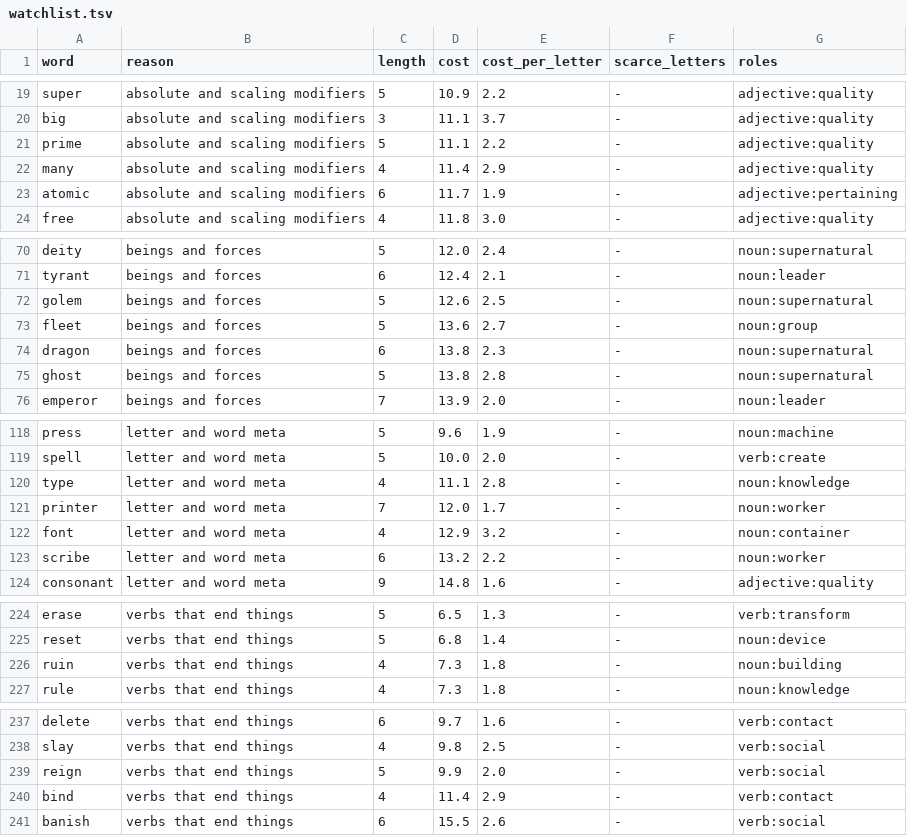
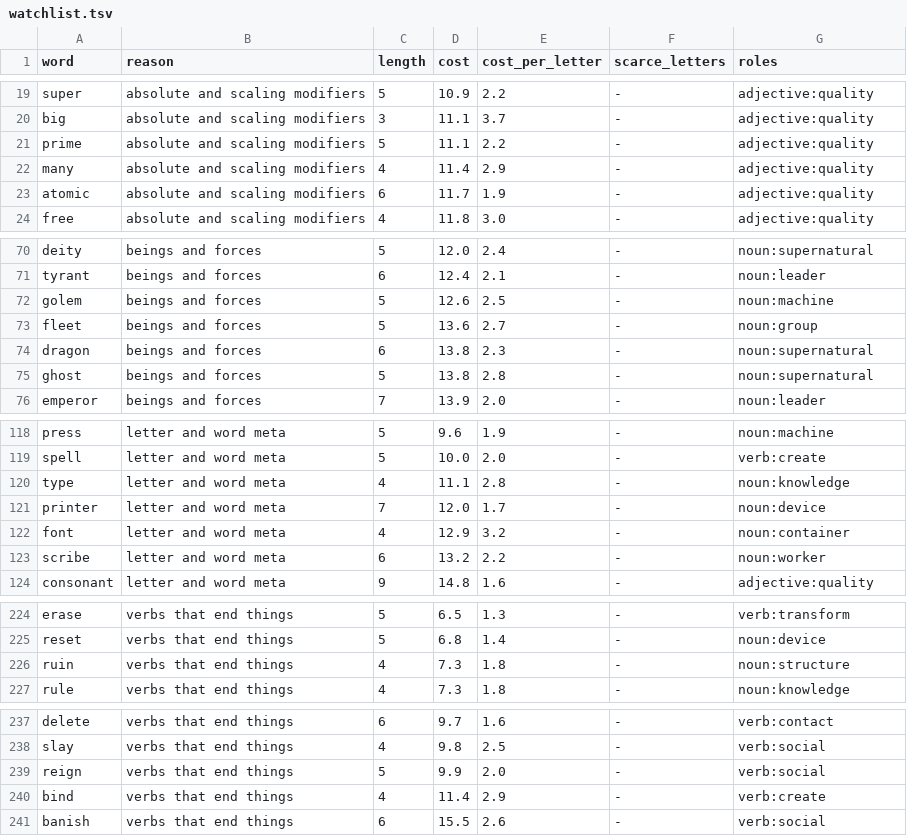
Before and after one commit to oneisnotprime/LastWord, a TSV file: data/watchlist.tsv, drawn as a sheet; only a part is shown, gaps mark what is left out; the diff covers the shown part only.

```diff
--- a/data/watchlist.tsv
+++ b/data/watchlist.tsv
@@ -22,3 +22,3 @@ prime	absolute and scaling modifiers	5	11.1	2.2	-	adjective:quality
 many	absolute and scaling modifiers	4	11.4	2.9	-	adjective:quality
-atomic	absolute and scaling modifiers	6	11.7	1.9	-	adjective:pertaining
+atomic	absolute and scaling modifiers	6	11.7	1.9	-	adjective:quality
 free	absolute and scaling modifiers	4	11.8	3.0	-	adjective:quality
@@ -71,3 +71,3 @@ deity	beings and forces	5	12.0	2.4	-	noun:supernatural
 tyrant	beings and forces	6	12.4	2.1	-	noun:leader
-golem	beings and forces	5	12.6	2.5	-	noun:supernatural
+golem	beings and forces	5	12.6	2.5	-	noun:machine
 fleet	beings and forces	5	13.6	2.7	-	noun:group
@@ -120,3 +120,3 @@ spell	letter and word meta	5	10.0	2.0	-	verb:create
 type	letter and word meta	4	11.1	2.8	-	noun:knowledge
-printer	letter and word meta	7	12.0	1.7	-	noun:worker
+printer	letter and word meta	7	12.0	1.7	-	noun:device
 font	letter and word meta	4	12.9	3.2	-	noun:container
@@ -225,3 +225,3 @@ erase	verbs that end things	5	6.5	1.3	-	verb:transform
 reset	verbs that end things	5	6.8	1.4	-	noun:device
-ruin	verbs that end things	4	7.3	1.8	-	noun:building
+ruin	verbs that end things	4	7.3	1.8	-	noun:structure
 rule	verbs that end things	4	7.3	1.8	-	noun:knowledge
@@ -239,3 +239,3 @@ slay	verbs that end things	4	9.8	2.5	-	verb:social
 reign	verbs that end things	5	9.9	2.0	-	verb:social
-bind	verbs that end things	4	11.4	2.9	-	verb:contact
+bind	verbs that end things	4	11.4	2.9	-	verb:create
 banish	verbs that end things	6	15.5	2.6	-	verb:social
```
Also changed, not shown: 1 edited cell elsewhere in this file, data/demo_candidates.tsv, 17 other files.
